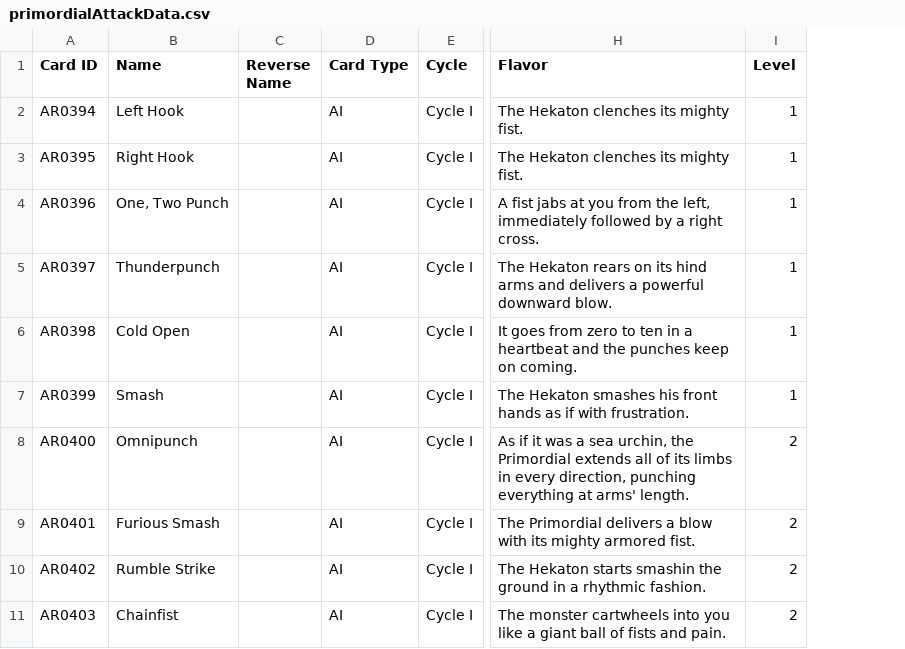
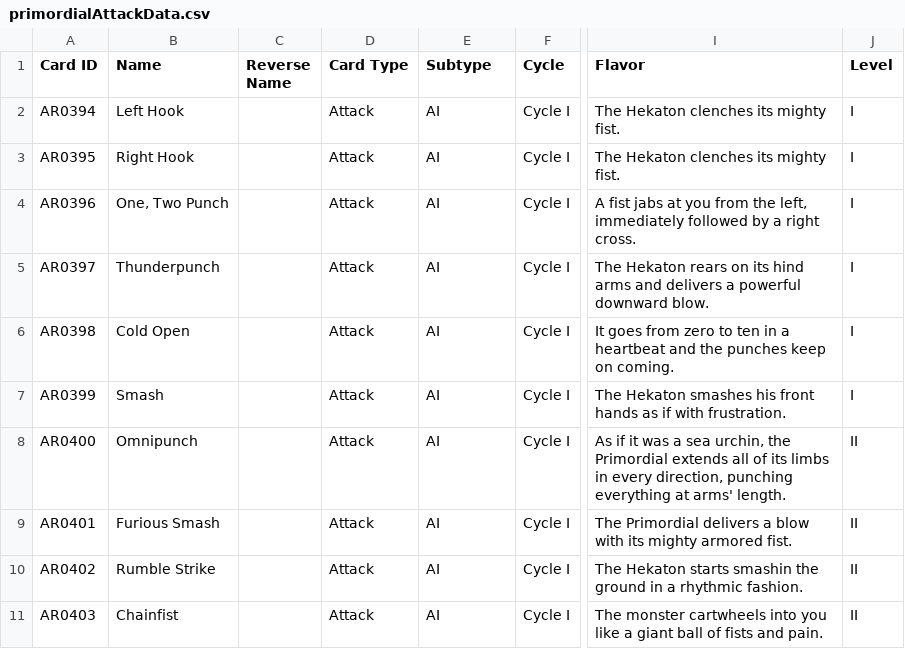
Before and after one commit to AedanThornton/ATCC, a CSV file: src/data/CSV/primordialAttackData.csv, drawn as a sheet; only a part is shown, gaps mark what is left out; addresses are those after the commit; the diff covers the shown part only; the diff names each change by its address in the sheet, - before the commit and + after, or states it on an @@ line.

Commit message:
Attack Cards mostly done

```diff
--- a/src/data/CSV/primordialAttackData.csv
+++ b/src/data/CSV/primordialAttackData.csv
+column D (Card Type), rows 2-11: all Attack
-E1: Card Type
+E1: Subtype
-J2:J7 (Level): 1
+J2:J7 (Level): I
-J8:J11 (Level): 2
+J8:J11 (Level): II
```
Also changed, not shown: 1 removed row and 8 edited cells elsewhere in this file, 8 other files.
